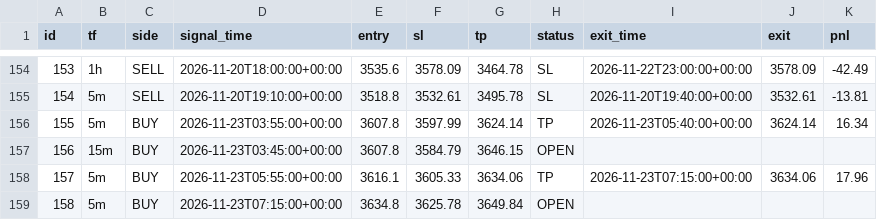
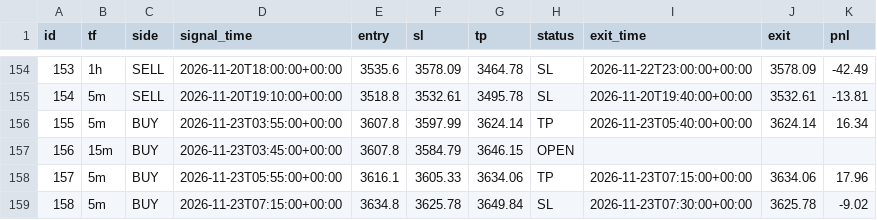
Before and after one commit to wasmehari-lang/-, a CSV file: trades.csv, drawn as a sheet; only a part is shown, gaps mark what is left out.

Commit message:
update trades

```diff
--- a/trades.csv
+++ b/trades.csv
@@ -158,2 +158,2 @@ id,tf,side,signal_time,entry,sl,tp,status,exit_time,exit,pnl
 157,5m,BUY,2026-11-23T05:55:00+00:00,3616.1,3605.33,3634.06,TP,2026-11-23T07:15:00+00:00,3634.06,17.96
-158,5m,BUY,2026-11-23T07:15:00+00:00,3634.8,3625.78,3649.84,OPEN,,,
+158,5m,BUY,2026-11-23T07:15:00+00:00,3634.8,3625.78,3649.84,SL,2026-11-23T07:30:00+00:00,3625.78,-9.02
```
